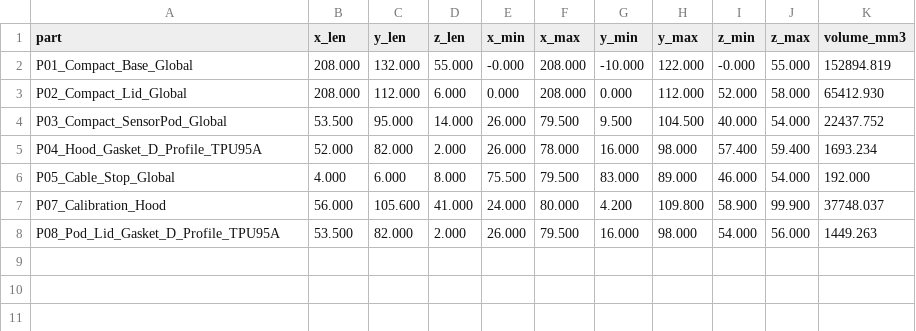
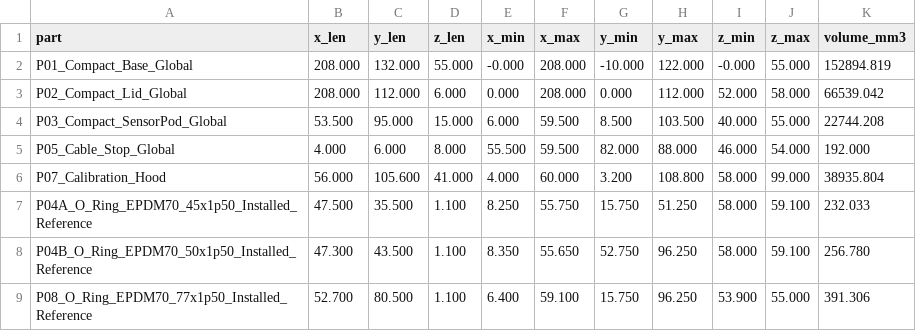
Before and after one commit to JoeMoe32/ESP_Klima, a CSV file: hardware/cad/AirMonitor_Compact_Revision_V0.7/DIMENSIONS.csv, drawn as a sheet.

```diff
--- a/hardware/cad/AirMonitor_Compact_Revision_V0.7/DIMENSIONS.csv
+++ b/hardware/cad/AirMonitor_Compact_Revision_V0.7/DIMENSIONS.csv
@@ -2,7 +2,8 @@ part,x_len,y_len,z_len,x_min,x_max,y_min,y_max,z_min,z_max,volume_mm3
 P01_Compact_Base_Global,208.000,132.000,55.000,-0.000,208.000,-10.000,122.000,-0.000,55.000,152894.819
-P02_Compact_Lid_Global,208.000,112.000,6.000,0.000,208.000,0.000,112.000,52.000,58.000,65412.930
-P03_Compact_SensorPod_Global,53.500,95.000,14.000,26.000,79.500,9.500,104.500,40.000,54.000,22437.752
-P04_Hood_Gasket_D_Profile_TPU95A,52.000,82.000,2.000,26.000,78.000,16.000,98.000,57.400,59.400,1693.234
-P05_Cable_Stop_Global,4.000,6.000,8.000,75.500,79.500,83.000,89.000,46.000,54.000,192.000
-P07_Calibration_Hood,56.000,105.600,41.000,24.000,80.000,4.200,109.800,58.900,99.900,37748.037
-P08_Pod_Lid_Gasket_D_Profile_TPU95A,53.500,82.000,2.000,26.000,79.500,16.000,98.000,54.000,56.000,1449.263
+P02_Compact_Lid_Global,208.000,112.000,6.000,0.000,208.000,0.000,112.000,52.000,58.000,66539.042
+P03_Compact_SensorPod_Global,53.500,95.000,15.000,6.000,59.500,8.500,103.500,40.000,55.000,22744.208
+P05_Cable_Stop_Global,4.000,6.000,8.000,55.500,59.500,82.000,88.000,46.000,54.000,192.000
+P07_Calibration_Hood,56.000,105.600,41.000,4.000,60.000,3.200,108.800,58.000,99.000,38935.804
+P04A_O_Ring_EPDM70_45x1p50_Installed_Reference,47.500,35.500,1.100,8.250,55.750,15.750,51.250,58.000,59.100,232.033
+P04B_O_Ring_EPDM70_50x1p50_Installed_Reference,47.300,43.500,1.100,8.350,55.650,52.750,96.250,58.000,59.100,256.780
+P08_O_Ring_EPDM70_77x1p50_Installed_Reference,52.700,80.500,1.100,6.400,59.100,15.750,96.250,53.900,55.000,391.306
```
Also changed, not shown: hardware/cad/AirMonitor_Compact_Revision_V0.7/V07_COORDINATES.csv, 30 other files.
